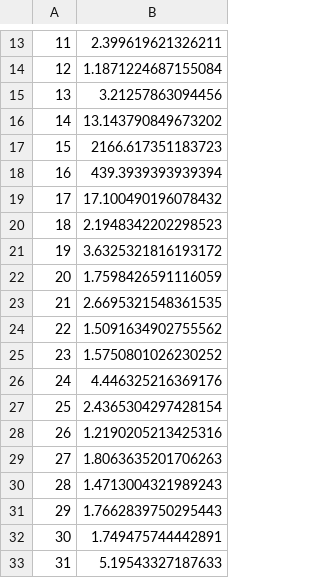
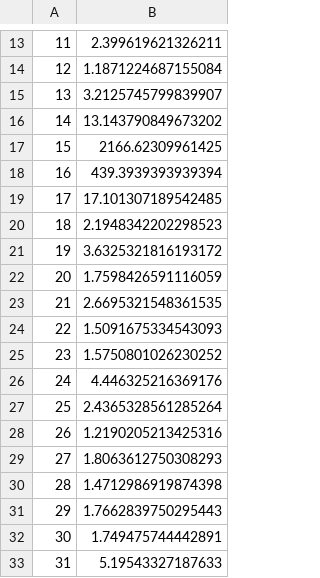
Before and after one commit to Erostrate9/vldb2021_fauce, a CSV file: models_training/results/trained_on_JobLight-train_tested_on_job-light.csv, drawn as a sheet; only a part is shown, gaps mark what is left out; the diff covers the shown part only.

```diff
--- a/models_training/results/trained_on_JobLight-train_tested_on_job-light.csv
+++ b/models_training/results/trained_on_JobLight-train_tested_on_job-light.csv
@@ -14,7 +14,7 @@
 12,1.1871224687155084
-13,3.21257863094456
+13,3.2125745799839907
 14,13.143790849673202
-15,2166.617351183723
+15,2166.62309961425
 16,439.3939393939394
-17,17.100490196078432
+17,17.101307189542485
 18,2.1948342202298523
@@ -23,9 +23,9 @@
 21,2.6695321548361535
-22,1.5091634902755562
+22,1.5091675334543093
 23,1.5750801026230252
 24,4.446325216369176
-25,2.4365304297428154
+25,2.4365328561285264
 26,1.2190205213425316
-27,1.8063635201706263
-28,1.4713004321989243
+27,1.8063612750308293
+28,1.4712986919874398
 29,1.7662839750295443
```
Also changed, not shown: 17 edited cells elsewhere in this file, models_training/results/trained_on_JobLight-train_tested_on_job-light-content-2500.csv, 4 other files.
